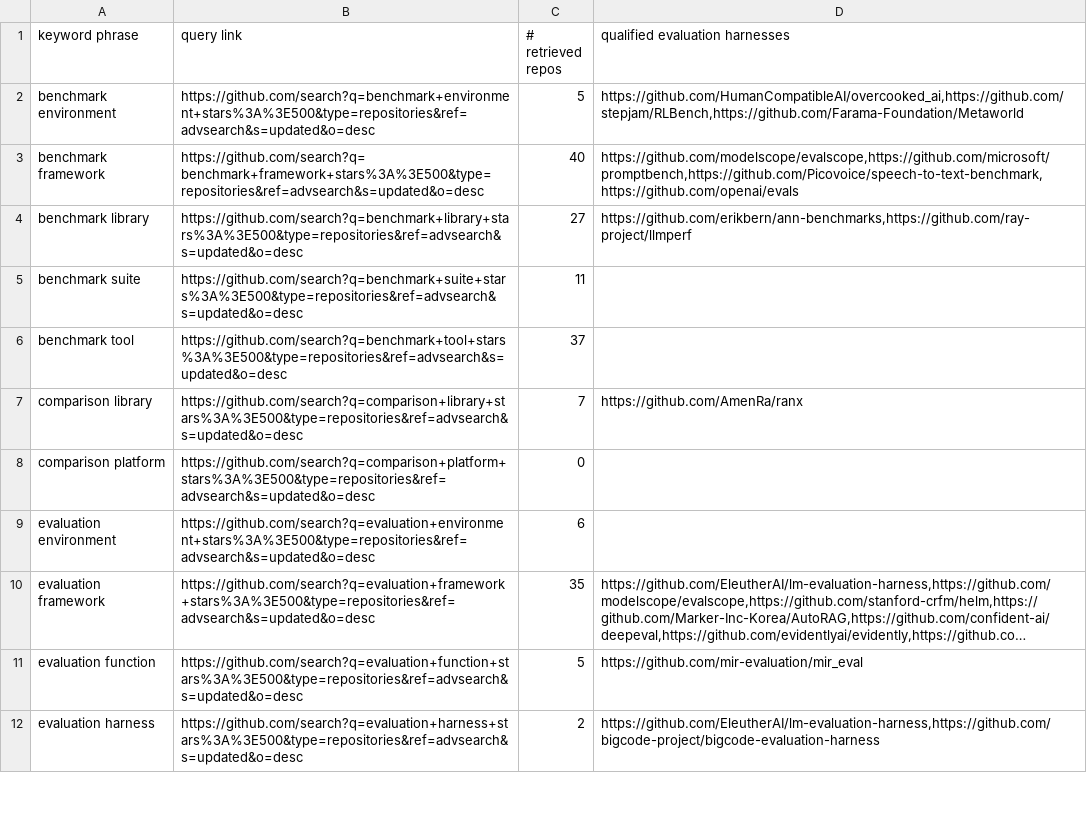
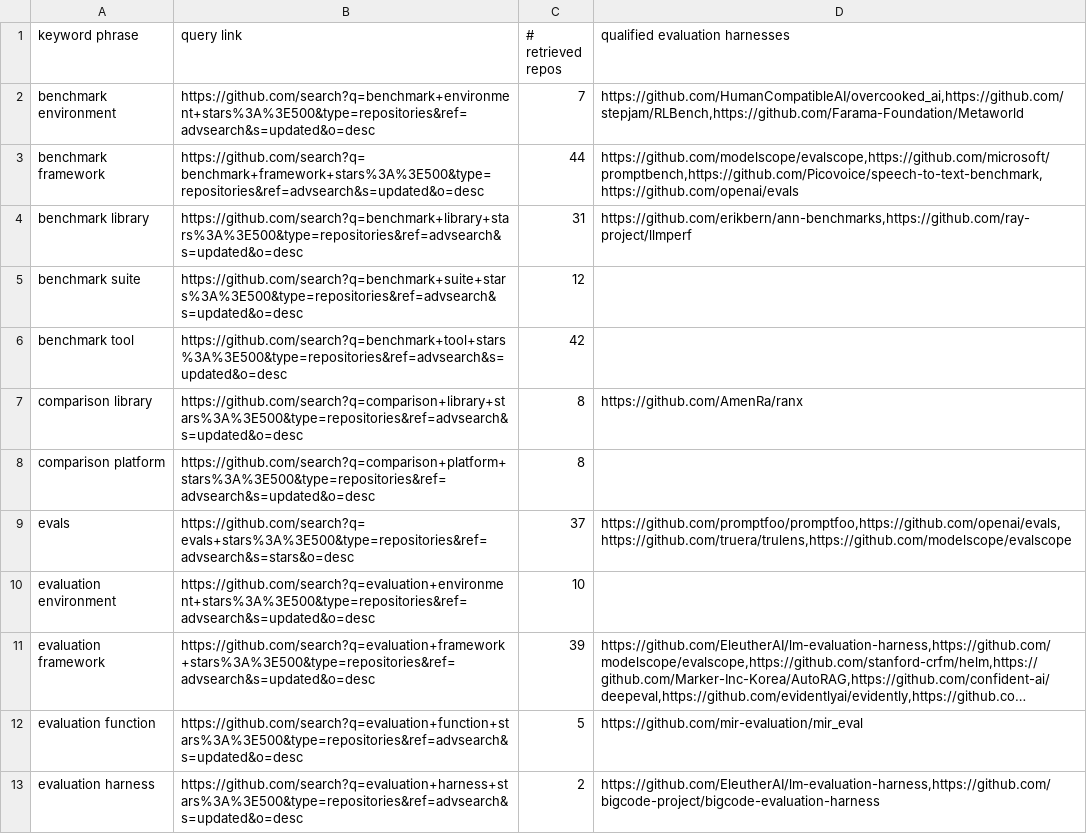
Before and after one commit to zhimin-z/EvalEng, a CSV file: data/evaluation_harness_search.csv, drawn as a sheet; only a part is shown; long unchanged cells end in …; addresses are those after the commit; the diff covers the shown part only; the diff names each change by its address in the sheet, - before the commit and + after, or states it on an @@ line.

```diff
--- a/data/evaluation_harness_search.csv
+++ b/data/evaluation_harness_search.csv
-C2 (# retrieved repos): 5
+C2 (# retrieved repos): 7
-C3 (# retrieved repos): 40
+C3 (# retrieved repos): 44
-C4 (# retrieved repos): 27
+C4 (# retrieved repos): 31
-C5 (# retrieved repos): 11
+C5 (# retrieved repos): 12
-C6 (# retrieved repos): 37
+C6 (# retrieved repos): 42
-C7 (# retrieved repos): 7
+C7 (# retrieved repos): 8
-C8 (# retrieved repos): 0
+C8 (# retrieved repos): 8
+row 9: evals | https://github.com/search?q=evals+stars%3A%3E500&type=repositories&ref=advsearch&s=stars&o=desc | 37 | https://github.com/promptfoo/promptfoo,https://github.com/openai/evals,https://github.com/truera/trulens,https://github.com/modelscope/evalscope
-C10 (# retrieved repos): 6
+C10 (# retrieved repos): 10
-C11 (# retrieved repos): 35
+C11 (# retrieved repos): 39
```
Also changed, not shown: 1 added row and 10 edited cells elsewhere in this file, 2 other files.
